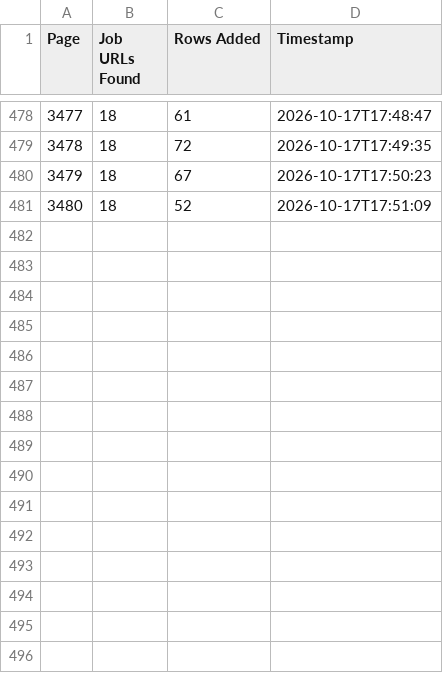
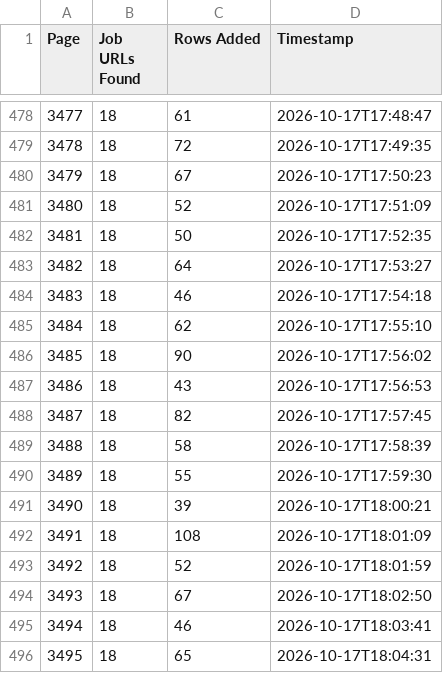
Before and after one commit to janety2000/za-3001-3500, a CSV file: za_pages.csv, drawn as a sheet; only a part is shown, gaps mark what is left out.

```diff
--- a/za_pages.csv
+++ b/za_pages.csv
@@ -481 +481,16 @@
 3480,18,52,2026-10-17T17:51:09
+3481,18,50,2026-10-17T17:52:35
+3482,18,64,2026-10-17T17:53:27
+3483,18,46,2026-10-17T17:54:18
+3484,18,62,2026-10-17T17:55:10
+3485,18,90,2026-10-17T17:56:02
+3486,18,43,2026-10-17T17:56:53
+3487,18,82,2026-10-17T17:57:45
+3488,18,58,2026-10-17T17:58:39
+3489,18,55,2026-10-17T17:59:30
+3490,18,39,2026-10-17T18:00:21
+3491,18,108,2026-10-17T18:01:09
+3492,18,52,2026-10-17T18:01:59
+3493,18,67,2026-10-17T18:02:50
+3494,18,46,2026-10-17T18:03:41
+3495,18,65,2026-10-17T18:04:31
```
Also changed, not shown: 2 other files.
